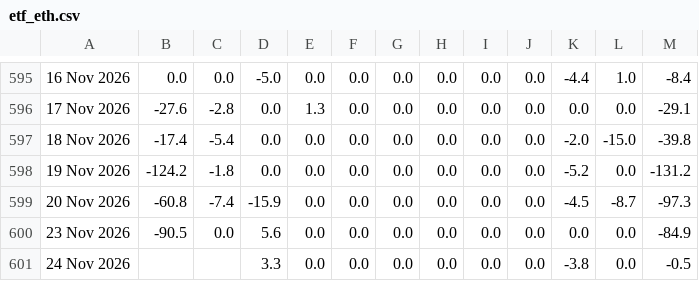
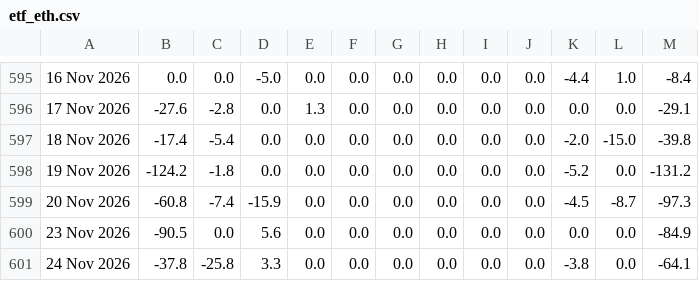
Before and after one commit to haturatu/crypto-etf-flow, a CSV file: etf_eth.csv, drawn as a sheet; only a part is shown, gaps mark what is left out; the diff names each change by its address in the sheet, - before the commit and + after, or states it on an @@ line.

```diff
--- a/etf_eth.csv
+++ b/etf_eth.csv
-B601: (empty)
+B601: -37.8
-C601: (empty)
+C601: -25.8
-M601: -0.5
+M601: -64.1
```
Also changed, not shown: etf_btc.csv.
